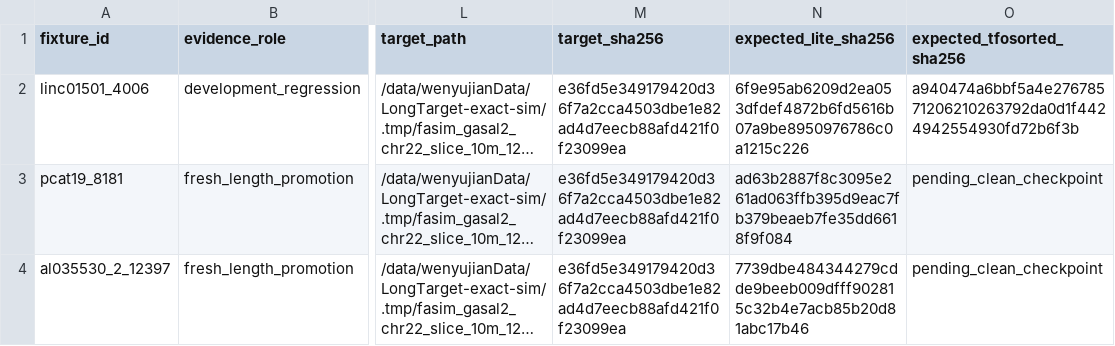
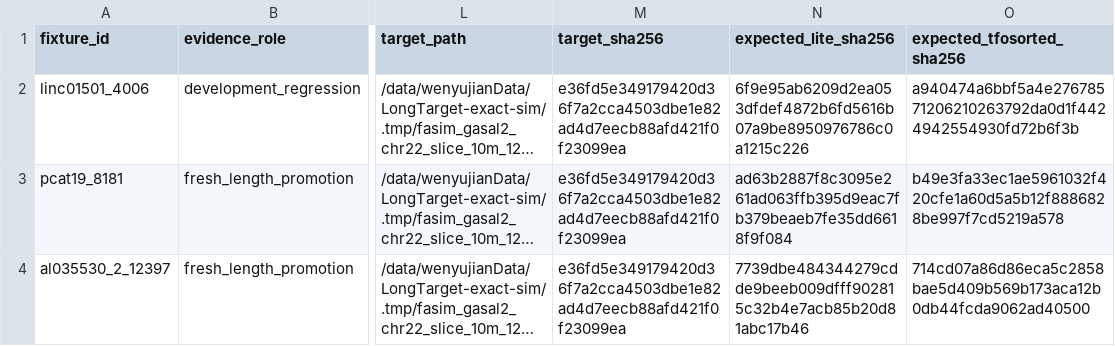
Before and after one commit to wyjistest/LongTarget-exact-sim, a TSV file: docs/exact_long_query_hybrid_checkpoint_v1/checkpoint_fixtures.tsv, drawn as a sheet; only a part is shown, gaps mark what is left out; long unchanged cells end in …; the diff names each change by its address in the sheet, - before the commit and + after, or states it on an @@ line.

Commit message:
bench: freeze exact long-query hybrid checkpoint v1

```diff
--- a/docs/exact_long_query_hybrid_checkpoint_v1/checkpoint_fixtures.tsv
+++ b/docs/exact_long_query_hybrid_checkpoint_v1/checkpoint_fixtures.tsv
-O3 (expected_tfosorted_sha256): pending_clean_checkpoint
+O3 (expected_tfosorted_sha256): b49e3fa33ec1ae5961032f420cfe1a60d5a5b12f8886828be997f7cd5219a578
-O4 (expected_tfosorted_sha256): pending_clean_checkpoint
+O4 (expected_tfosorted_sha256): 714cd07a86d86eca5c2858bae5d409b569b173aca12b0db44fcda9062ad40500
```
Also changed, not shown: 8 other files.
